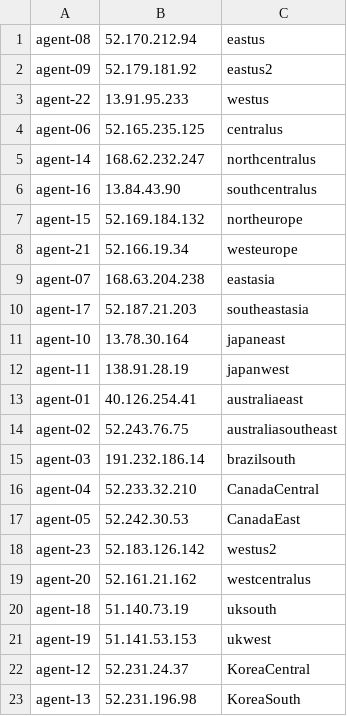
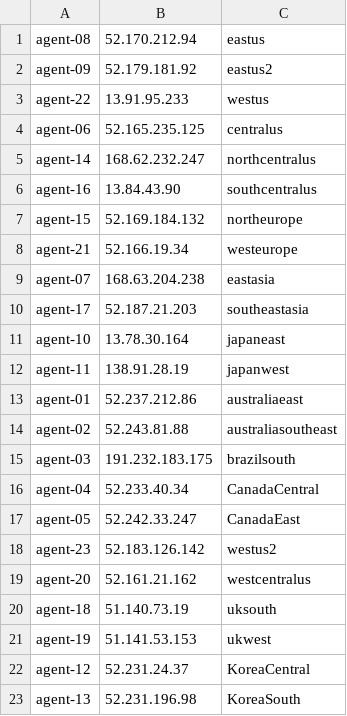
Before and after one commit to ephemeral2eternity/multicontrol, a CSV file: agent-list.csv, drawn as a sheet.

```diff
--- a/agent-list.csv
+++ b/agent-list.csv
@@ -12,7 +12,7 @@ agent-10,13.78.30.164,japaneast
 agent-11,138.91.28.19,japanwest
-agent-01,40.126.254.41,australiaeast
-agent-02,52.243.76.75,australiasoutheast
-agent-03,191.232.186.14,brazilsouth
-agent-04,52.233.32.210,CanadaCentral
-agent-05,52.242.30.53,CanadaEast
+agent-01,52.237.212.86,australiaeast
+agent-02,52.243.81.88,australiasoutheast
+agent-03,191.232.183.175,brazilsouth
+agent-04,52.233.40.34,CanadaCentral
+agent-05,52.242.33.247,CanadaEast
 agent-23,52.183.126.142,westus2
```
Also changed, not shown: 10 other files.
